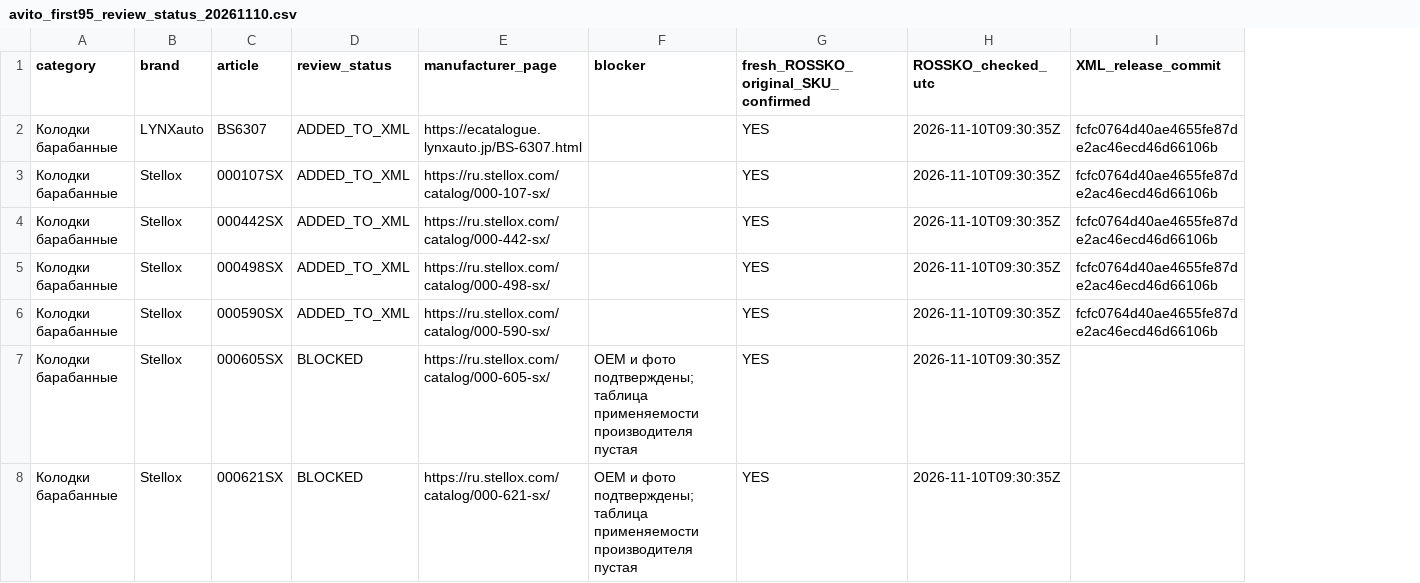
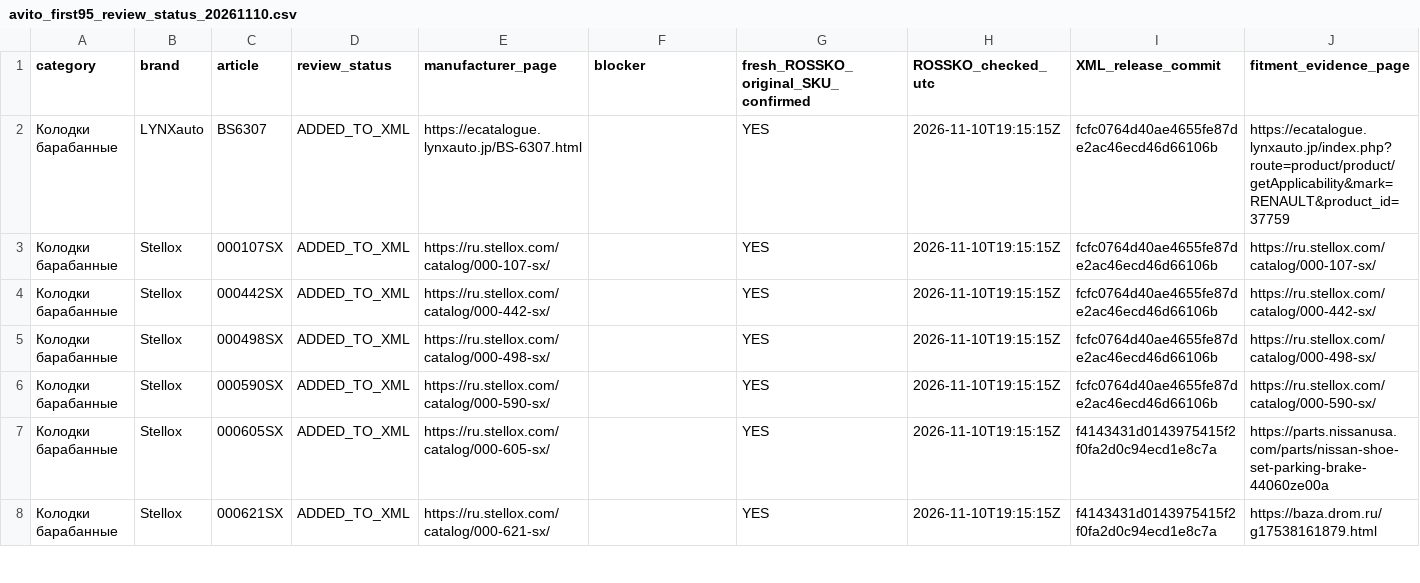
Before and after one commit to ROJANGG/rossko-drom-lensk, a CSV file: input/avito_first95_review_status_20261110.csv, drawn as a sheet; only a part is shown; the diff covers the shown part only; the diff names each change by its address in the sheet, - before the commit and + after, or states it on an @@ line.

```diff
--- a/input/avito_first95_review_status_20261110.csv
+++ b/input/avito_first95_review_status_20261110.csv
+column J (fitment_evidence_page), rows 2-8: https://ecatalogue.lynxauto.jp/index.php?route=product/product/getApplicability&mark=RENAULT&product_id=37759 | https://ru.stellox.com/catalog/000-107-sx/ | https://ru.stellox.com/catalog/000-442-sx/ | https://ru.stellox.com/catalog/000-498-sx/ | https://ru.stellox.com/catalog/000-590-sx/ | https://parts.nissanusa.com/parts/nissan-shoe-set-parking-brake-44060ze00a | https://baza.drom.ru/g17538161879.html
-H2:H8 (ROSSKO_checked_utc): 2026-11-10T09:30:35Z
+H2:H8 (ROSSKO_checked_utc): 2026-11-10T19:15:15Z
-D7:D8 (review_status): BLOCKED
+D7:D8 (review_status): ADDED_TO_XML
-F7:F8 (blocker): OEM и фото подтверждены; таблица применяемости производителя пустая
+F7:F8 (blocker): (empty)
-I7:I8 (XML_release_commit): (empty)
+I7:I8 (XML_release_commit): f4143431d0143975415f2f0fa2d0c94ecd1e8c7a
```
Also changed, not shown: 44 edited cells elsewhere in this file, 6 other files.
